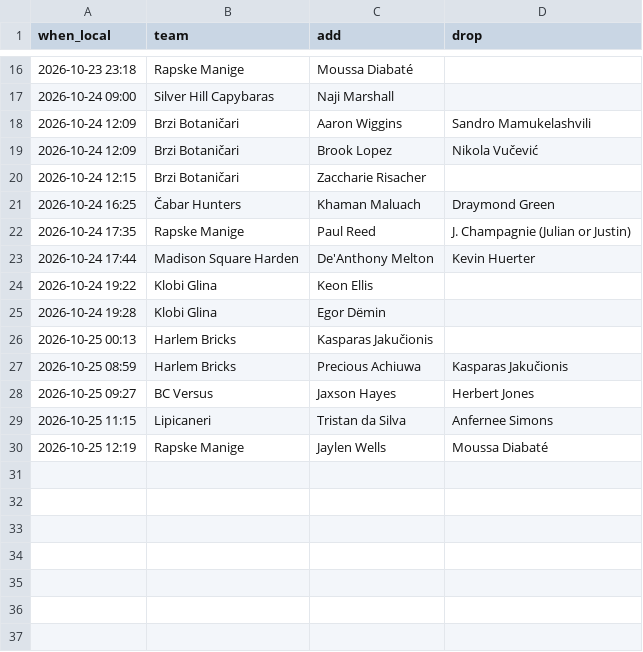
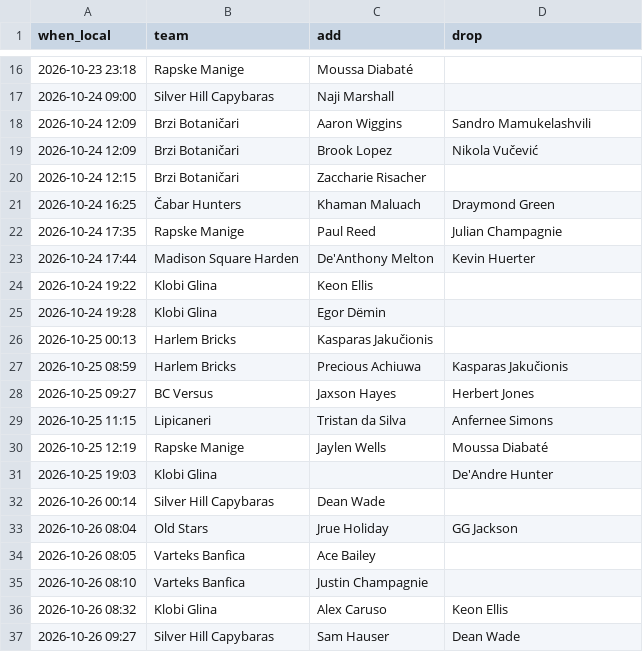
Before and after one commit to chamberneezy/fantasy, a CSV file: data/season/transactions.csv, drawn as a sheet; only a part is shown, gaps mark what is left out.

```diff
--- a/data/season/transactions.csv
+++ b/data/season/transactions.csv
@@ -21,3 +21,3 @@ when_local,team,add,drop
 2026-10-24 16:25,Čabar Hunters,Khaman Maluach,Draymond Green
-2026-10-24 17:35,Rapske Manige,Paul Reed,J. Champagnie (Julian or Justin)
+2026-10-24 17:35,Rapske Manige,Paul Reed,Julian Champagnie
 2026-10-24 17:44,Madison Square Harden,De'Anthony Melton,Kevin Huerter
@@ -30 +30,8 @@ when_local,team,add,drop
 2026-10-25 12:19,Rapske Manige,Jaylen Wells,Moussa Diabaté
+2026-10-25 19:03,Klobi Glina,,De'Andre Hunter
+2026-10-26 00:14,Silver Hill Capybaras,Dean Wade,
+2026-10-26 08:04,Old Stars,Jrue Holiday,GG Jackson
+2026-10-26 08:05,Varteks Banfica,Ace Bailey,
+2026-10-26 08:10,Varteks Banfica,Justin Champagnie,
+2026-10-26 08:32,Klobi Glina,Alex Caruso,Keon Ellis
+2026-10-26 09:27,Silver Hill Capybaras,Sam Hauser,Dean Wade
```
Also changed, not shown: data/season/free_agents.csv, data/season/league_rosters.csv, 9 other files.
